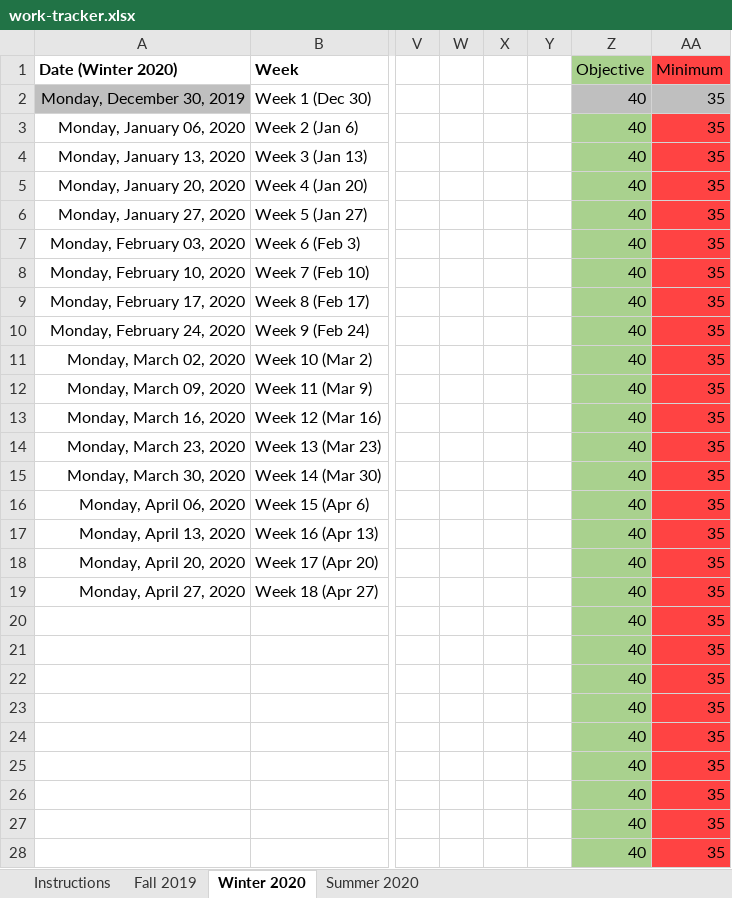
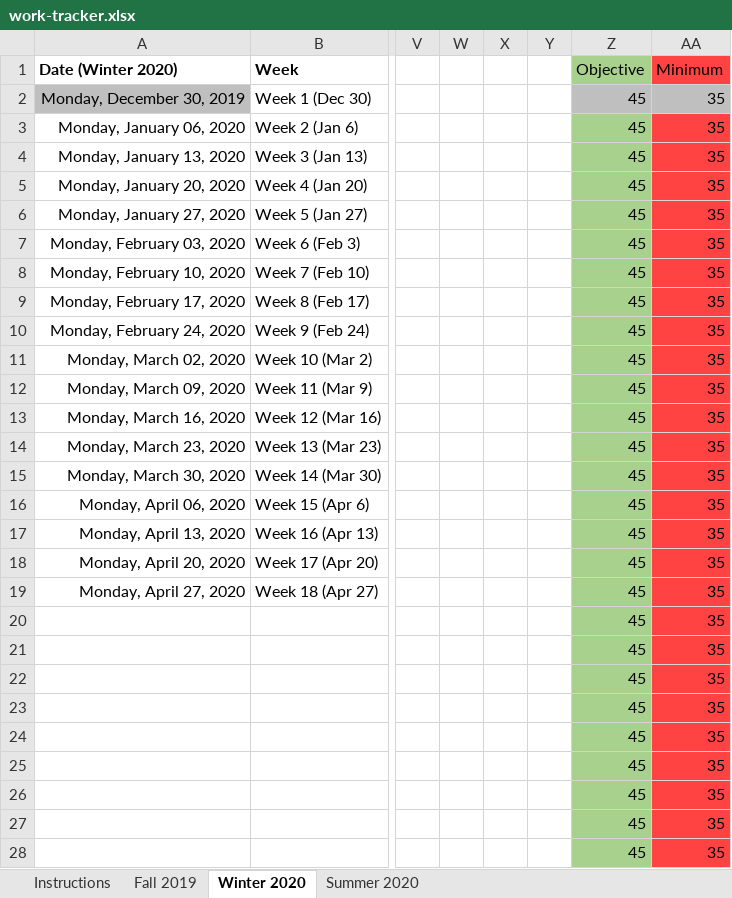
Before and after one commit to rempsyc/starter-academic, an Excel workbook: static/work-tracker.xlsx, sheet Winter 2020, drawn as a sheet; only a part is shown, gaps mark what is left out; values as stored, in another font and other column widths than the file's, no borders; charts and pictures not drawn; the diff covers the shown part only; the diff names each change by its address in the sheet, - before the commit and + after, or states it on an @@ line.

Commit message:
Update work-tracker.xlsx

```diff
--- a/static/work-tracker.xlsx (sheet Winter 2020)
+++ b/static/work-tracker.xlsx (sheet Winter 2020)
-Z2:Z28 (Objective): 40
+Z2:Z28 (Objective): 45
```
Also changed, not shown: 1 edited cell elsewhere in this sheet, charts or pictures.
